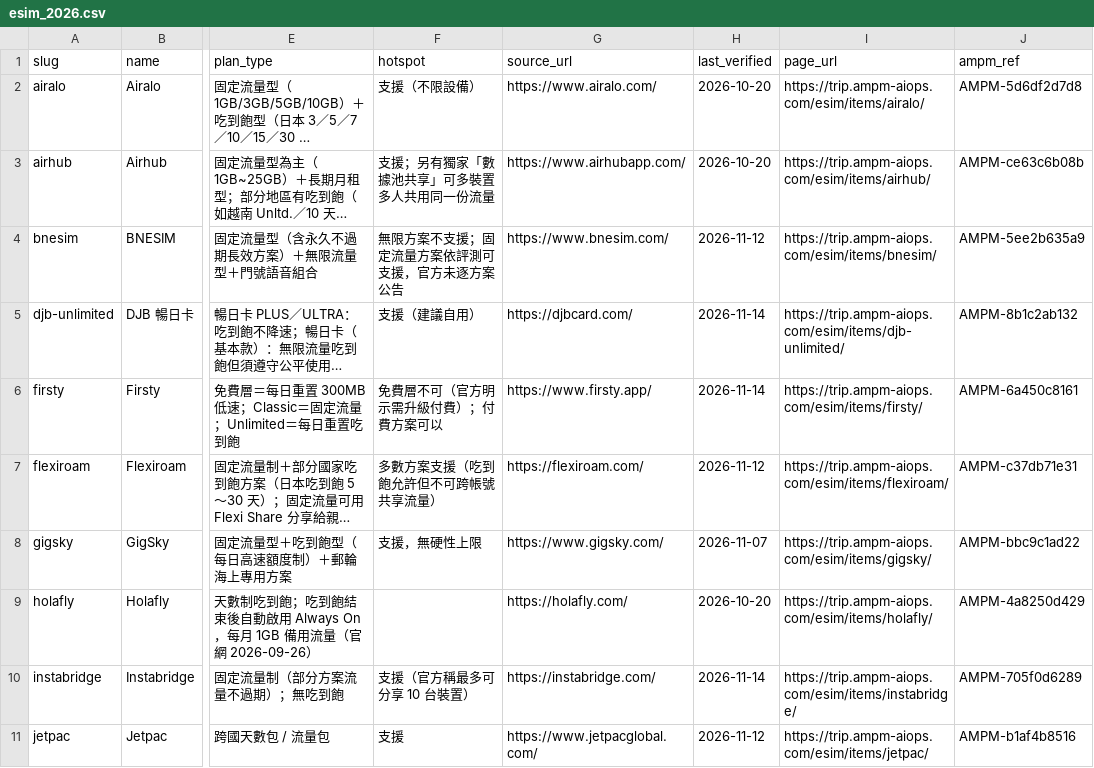
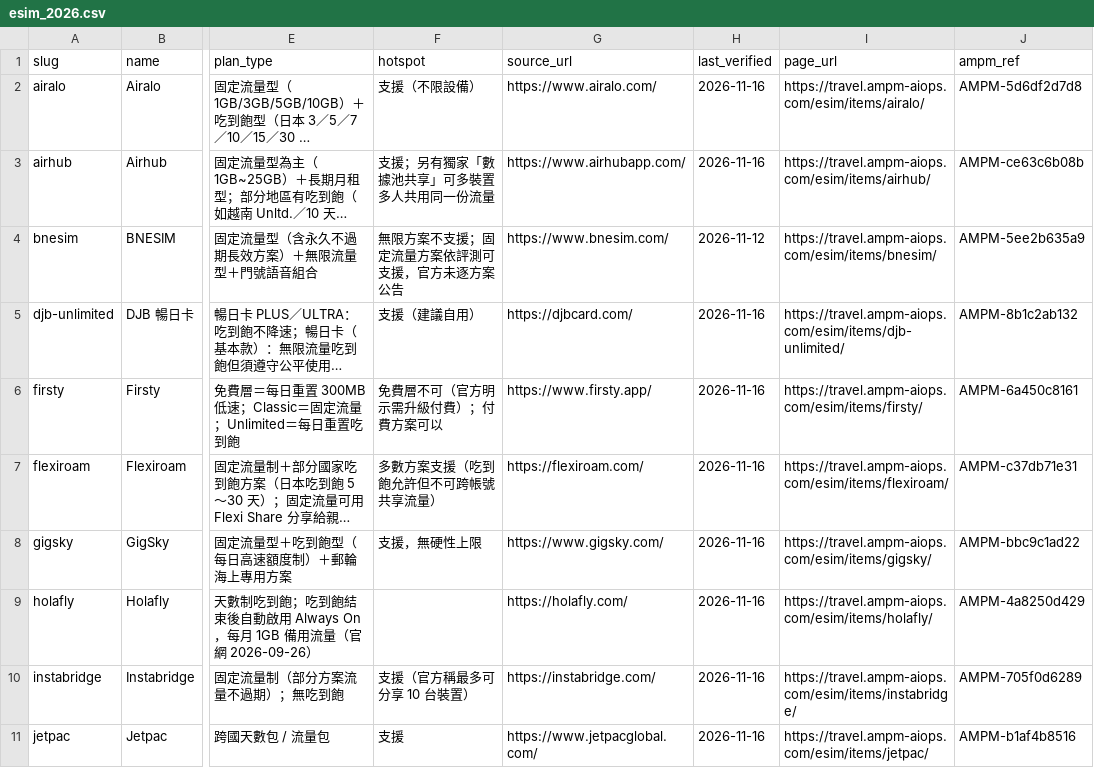
Before and after one commit to AMPM-AIOPS-HQ/awesome-ai-tools-pricing, a CSV file: datasets/esim/esim_2026.csv, drawn as a sheet; only a part is shown, gaps mark what is left out; long unchanged cells end in …; the diff covers the shown part only; the diff names each change by its address in the sheet, - before the commit and + after, or states it on an @@ line.

```diff
--- a/datasets/esim/esim_2026.csv
+++ b/datasets/esim/esim_2026.csv
-H2:H3 (last_verified): 2026-10-20
+H2:H3 (last_verified): 2026-11-16
-I2 (page_url): https://trip.ampm-aiops.com/esim/items/airalo/
+I2 (page_url): https://travel.ampm-aiops.com/esim/items/airalo/
-I3 (page_url): https://trip.ampm-aiops.com/esim/items/airhub/
+I3 (page_url): https://travel.ampm-aiops.com/esim/items/airhub/
-I4 (page_url): https://trip.ampm-aiops.com/esim/items/bnesim/
+I4 (page_url): https://travel.ampm-aiops.com/esim/items/bnesim/
-H5:H6 (last_verified): 2026-11-14
+H5:H6 (last_verified): 2026-11-16
-I5 (page_url): https://trip.ampm-aiops.com/esim/items/djb-unlimited/
+I5 (page_url): https://travel.ampm-aiops.com/esim/items/djb-unlimited/
-I6 (page_url): https://trip.ampm-aiops.com/esim/items/firsty/
+I6 (page_url): https://travel.ampm-aiops.com/esim/items/firsty/
-H7 (last_verified): 2026-11-12
+H7 (last_verified): 2026-11-16
-I7 (page_url): https://trip.ampm-aiops.com/esim/items/flexiroam/
+I7 (page_url): https://travel.ampm-aiops.com/esim/items/flexiroam/
-H8 (last_verified): 2026-11-07
+H8 (last_verified): 2026-11-16
-I8 (page_url): https://trip.ampm-aiops.com/esim/items/gigsky/
+I8 (page_url): https://travel.ampm-aiops.com/esim/items/gigsky/
-H9 (last_verified): 2026-10-20
+H9 (last_verified): 2026-11-16
-I9 (page_url): https://trip.ampm-aiops.com/esim/items/holafly/
+I9 (page_url): https://travel.ampm-aiops.com/esim/items/holafly/
-H10 (last_verified): 2026-11-14
+H10 (last_verified): 2026-11-16
-I10 (page_url): https://trip.ampm-aiops.com/esim/items/instabridge/
+I10 (page_url): https://travel.ampm-aiops.com/esim/items/instabridge/
-H11 (last_verified): 2026-11-12
+H11 (last_verified): 2026-11-16
-I11 (page_url): https://trip.ampm-aiops.com/esim/items/jetpac/
+I11 (page_url): https://travel.ampm-aiops.com/esim/items/jetpac/
```
Also changed, not shown: 45 edited cells elsewhere in this file, data/ai_tools_2026.csv, datasets/broker/broker_2026.csv, 19 other files.
